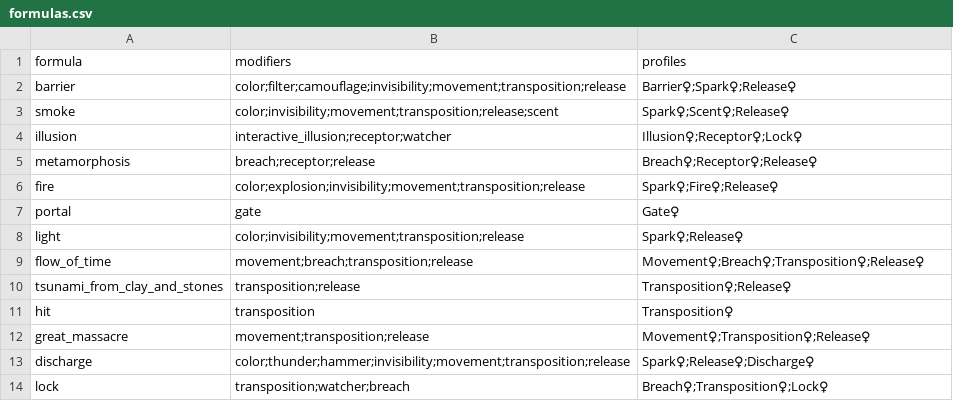
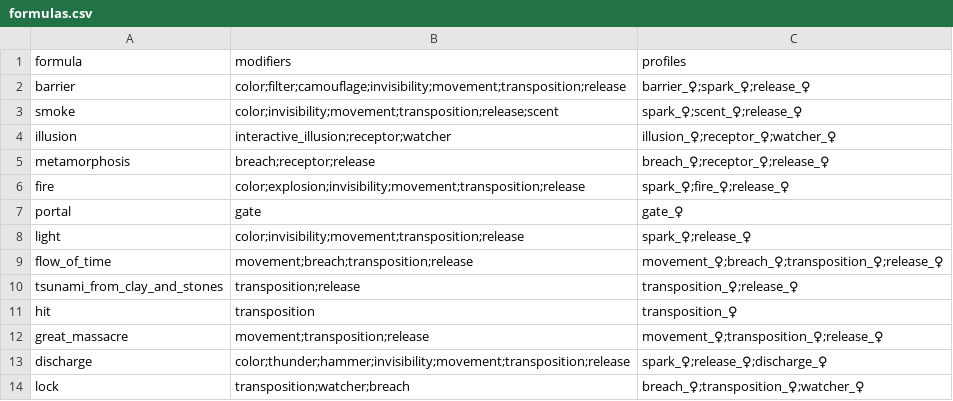
Before and after one commit to drdplusinfo/drdplus-therugist-spells, a CSV file: DrdPlus/Theurgist/Formulas/data/formulas.csv, drawn as a sheet.

Commit message:
Formulas table can give modifiers to formulas

```diff
--- a/DrdPlus/Theurgist/Formulas/data/formulas.csv
+++ b/DrdPlus/Theurgist/Formulas/data/formulas.csv
@@ -1,14 +1,14 @@
 formula,modifiers,profiles
-barrier,color;filter;camouflage;invisibility;movement;transposition;release,Barrier♀;Spark♀;Release♀
-smoke,color;invisibility;movement;transposition;release;scent,Spark♀;Scent♀;Release♀
-illusion,interactive_illusion;receptor;watcher,Illusion♀;Receptor♀;Lock♀
-metamorphosis,breach;receptor;release,Breach♀;Receptor♀;Release♀
-fire,color;explosion;invisibility;movement;transposition;release,Spark♀;Fire♀;Release♀
-portal,gate,Gate♀
-light,color;invisibility;movement;transposition;release,Spark♀;Release♀
-flow_of_time,movement;breach;transposition;release,Movement♀;Breach♀;Transposition♀;Release♀
-tsunami_from_clay_and_stones,transposition;release,Transposition♀;Release♀
-hit,transposition,Transposition♀
-great_massacre,movement;transposition;release,Movement♀;Transposition♀;Release♀
-discharge,color;thunder;hammer;invisibility;movement;transposition;release,Spark♀;Release♀;Discharge♀
-lock,transposition;watcher;breach,Breach♀;Transposition♀;Lock♀
+barrier,color;filter;camouflage;invisibility;movement;transposition;release,barrier_♀;spark_♀;release_♀
+smoke,color;invisibility;movement;transposition;release;scent,spark_♀;scent_♀;release_♀
+illusion,interactive_illusion;receptor;watcher,illusion_♀;receptor_♀;watcher_♀
+metamorphosis,breach;receptor;release,breach_♀;receptor_♀;release_♀
+fire,color;explosion;invisibility;movement;transposition;release,spark_♀;fire_♀;release_♀
+portal,gate,gate_♀
+light,color;invisibility;movement;transposition;release,spark_♀;release_♀
+flow_of_time,movement;breach;transposition;release,movement_♀;breach_♀;transposition_♀;release_♀
+tsunami_from_clay_and_stones,transposition;release,transposition_♀;release_♀
+hit,transposition,transposition_♀
+great_massacre,movement;transposition;release,movement_♀;transposition_♀;release_♀
+discharge,color;thunder;hammer;invisibility;movement;transposition;release,spark_♀;release_♀;discharge_♀
+lock,transposition;watcher;breach,breach_♀;transposition_♀;watcher_♀
```
Also changed, not shown: 5 other files.
